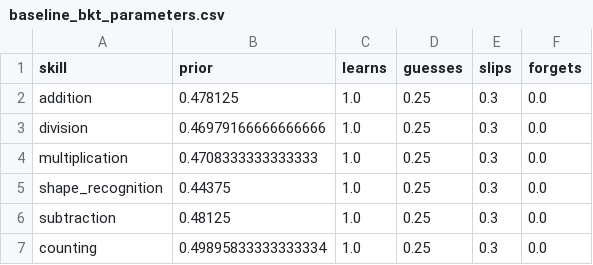
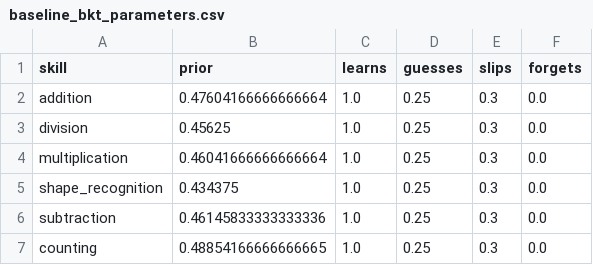
Before and after one commit to Cosmas256s/ML-NYOTA, a CSV file: results/baseline_bkt_parameters.csv, drawn as a sheet.

Commit message:
Update baseline notebook and data

```diff
--- a/results/baseline_bkt_parameters.csv
+++ b/results/baseline_bkt_parameters.csv
@@ -1,7 +1,7 @@
 skill,prior,learns,guesses,slips,forgets
-addition,0.478125,1.0,0.25,0.3,0.0
-division,0.46979166666666666,1.0,0.25,0.3,0.0
-multiplication,0.4708333333333333,1.0,0.25,0.3,0.0
-shape_recognition,0.44375,1.0,0.25,0.3,0.0
-subtraction,0.48125,1.0,0.25,0.3,0.0
-counting,0.49895833333333334,1.0,0.25,0.3,0.0
+addition,0.47604166666666664,1.0,0.25,0.3,0.0
+division,0.45625,1.0,0.25,0.3,0.0
+multiplication,0.46041666666666664,1.0,0.25,0.3,0.0
+shape_recognition,0.434375,1.0,0.25,0.3,0.0
+subtraction,0.46145833333333336,1.0,0.25,0.3,0.0
+counting,0.48854166666666665,1.0,0.25,0.3,0.0
```
Also changed, not shown: results/baseline_bkt_metrics.csv, 31 other files.
